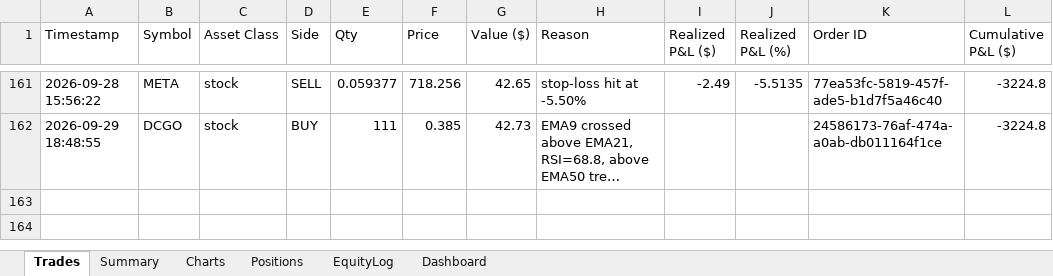
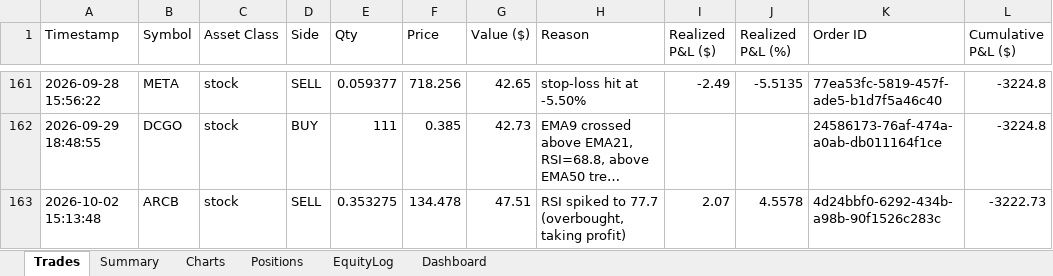
Before and after one commit to gal-ops/lpaca-trading-bo, an Excel workbook: trades.xlsx, sheet Trades, drawn as a sheet; only a part is shown, gaps mark what is left out; long unchanged cells end in …; values as stored, in another font and other column widths than the file's, no borders; the diff names each change by its address in the sheet, - before the commit and + after, or states it on an @@ line.

Commit message:
Update trade log + bot state [skip ci]

```diff
--- a/trades.xlsx (sheet Trades)
+++ b/trades.xlsx (sheet Trades)
+row 163: 2026-10-02 15:13:48 | ARCB | stock | SELL | 0.353275 | 134.478 | 47.51 | RSI spiked to 77.7 (overbought, taking profit) | 2.07 | 4.5578 | 4d24bbf0-6292-434b-a98b-90f1526c283c | -3222.73
```
Also changed, not shown: sheet Positions, sheet EquityLog, sheet Charts.
